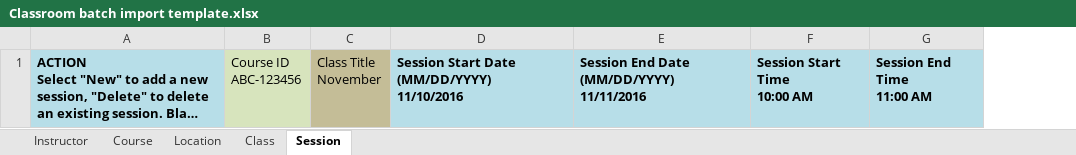
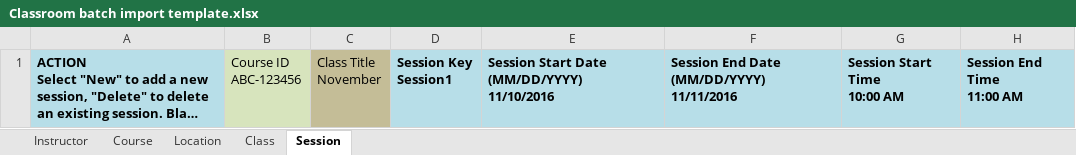
Before and after one commit to muhammadfaizananwer-360training/WLCMS, an Excel workbook: lcms.web/src/main/webapp/theme/samplefile/Classroom batch import template.xlsx, sheet Session, drawn as a sheet; long unchanged cells end in …; values as stored, in another font and other column widths than the file's, no borders; ↵ is a line break in a cell; the diff names each change by its address in the sheet, - before the commit and + after, or states it on an @@ line.

Commit message:
WLCMS-2831 Session ID column in Classroom batch import file

```diff
--- a/lcms.web/src/main/webapp/theme/samplefile/Classroom batch import template.xlsx (sheet Session)
+++ b/lcms.web/src/main/webapp/theme/samplefile/Classroom batch import template.xlsx (sheet Session)
+column D, row 1: Session Key ↵ Session1
```
Also changed, not shown: 8 other files.
